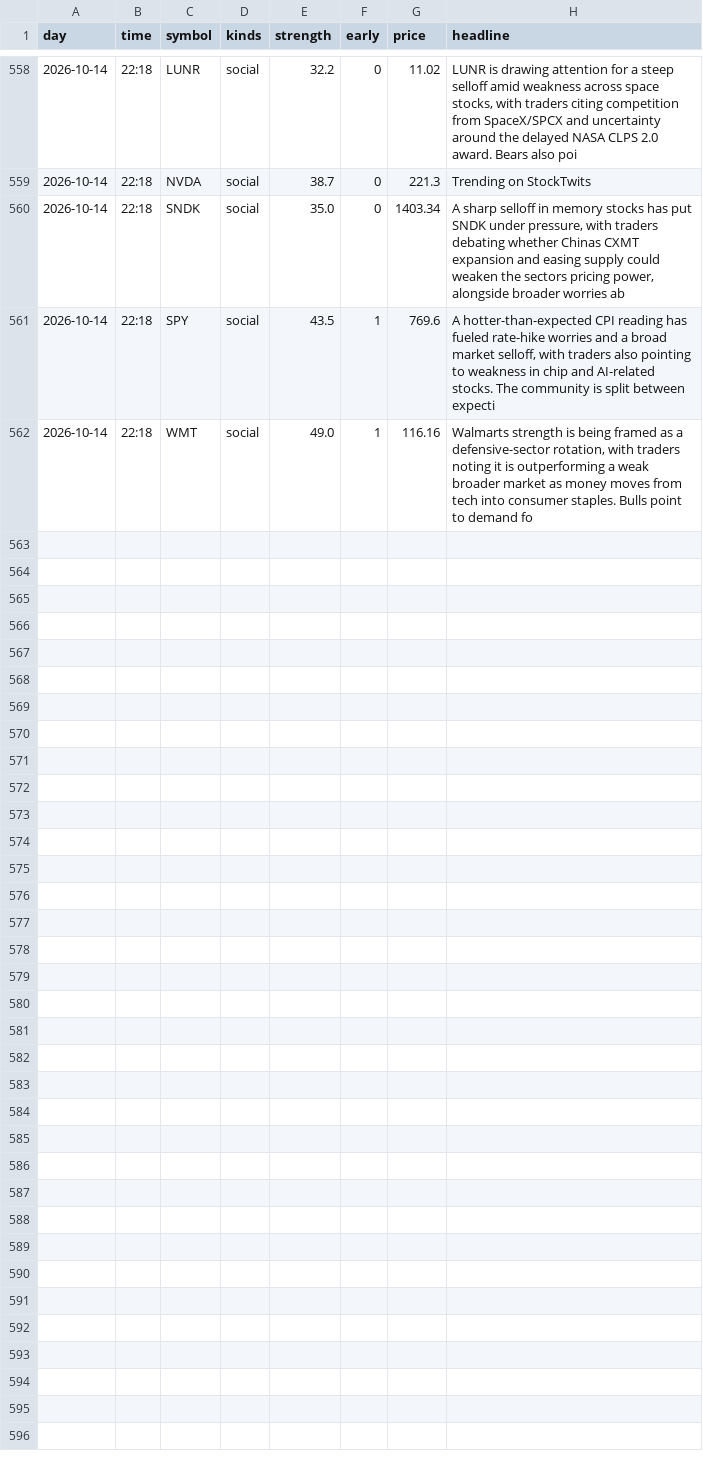
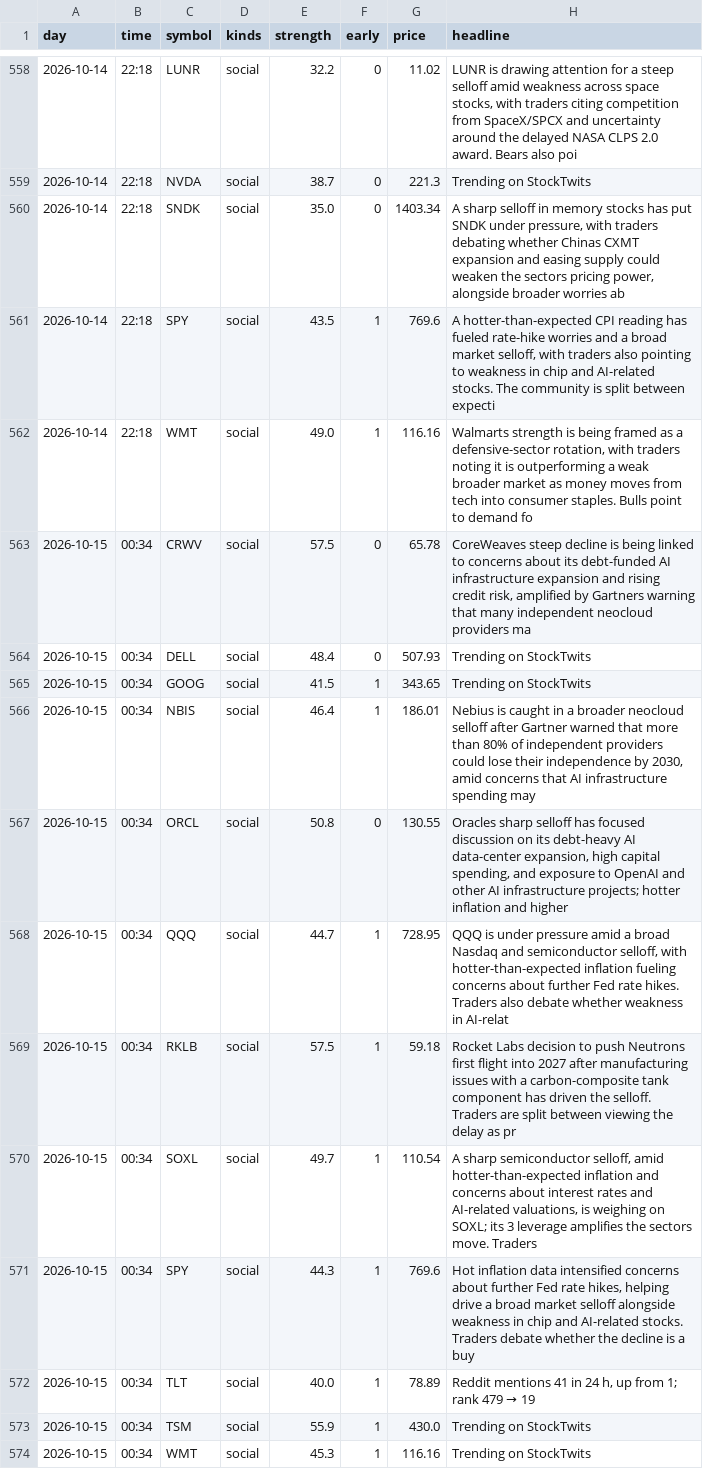
Before and after one commit to jwill736/market-tracker, a CSV file: early_calls.csv, drawn as a sheet; only a part is shown, gaps mark what is left out.

```diff
--- a/early_calls.csv
+++ b/early_calls.csv
@@ -562 +562,13 @@ day,time,symbol,kinds,strength,early,price,headline
 2026-10-14,22:18,WMT,social,49.0,1,116.16,"Walmarts strength is being framed as a defensive-sector rotation, with traders noting it is outperforming a weak broader market as money moves from tech into consumer staples. Bulls point to demand fo"
+2026-10-15,00:34,CRWV,social,57.5,0,65.78,"CoreWeaves steep decline is being linked to concerns about its debt-funded AI infrastructure expansion and rising credit risk, amplified by Gartners warning that many independent neocloud providers ma"
+2026-10-15,00:34,DELL,social,48.4,0,507.93,Trending on StockTwits
+2026-10-15,00:34,GOOG,social,41.5,1,343.65,Trending on StockTwits
+2026-10-15,00:34,NBIS,social,46.4,1,186.01,"Nebius is caught in a broader neocloud selloff after Gartner warned that more than 80% of independent providers could lose their independence by 2030, amid concerns that AI infrastructure spending may"
+2026-10-15,00:34,ORCL,social,50.8,0,130.55,"Oracles sharp selloff has focused discussion on its debt-heavy AI data-center expansion, high capital spending, and exposure to OpenAI and other AI infrastructure projects; hotter inflation and higher"
+2026-10-15,00:34,QQQ,social,44.7,1,728.95,"QQQ is under pressure amid a broad Nasdaq and semiconductor selloff, with hotter-than-expected inflation fueling concerns about further Fed rate hikes. Traders also debate whether weakness in AI-relat"
+2026-10-15,00:34,RKLB,social,57.5,1,59.18,Rocket Labs decision to push Neutrons first flight into 2027 after manufacturing issues with a carbon-composite tank component has driven the selloff. Traders are split between viewing the delay as pr
+2026-10-15,00:34,SOXL,social,49.7,1,110.54,"A sharp semiconductor selloff, amid hotter-than-expected inflation and concerns about interest rates and AI-related valuations, is weighing on SOXL; its 3 leverage amplifies the sectors move. Traders "
+2026-10-15,00:34,SPY,social,44.3,1,769.6,"Hot inflation data intensified concerns about further Fed rate hikes, helping drive a broad market selloff alongside weakness in chip and AI-related stocks. Traders debate whether the decline is a buy"
+2026-10-15,00:34,TLT,social,40.0,1,78.89,"Reddit mentions 41 in 24 h, up from 1; rank 479 → 19"
+2026-10-15,00:34,TSM,social,55.9,1,430.0,Trending on StockTwits
+2026-10-15,00:34,WMT,social,45.3,1,116.16,Trending on StockTwits
```
Also changed, not shown: insider_buys.csv, stakes.csv, 1 other file.
